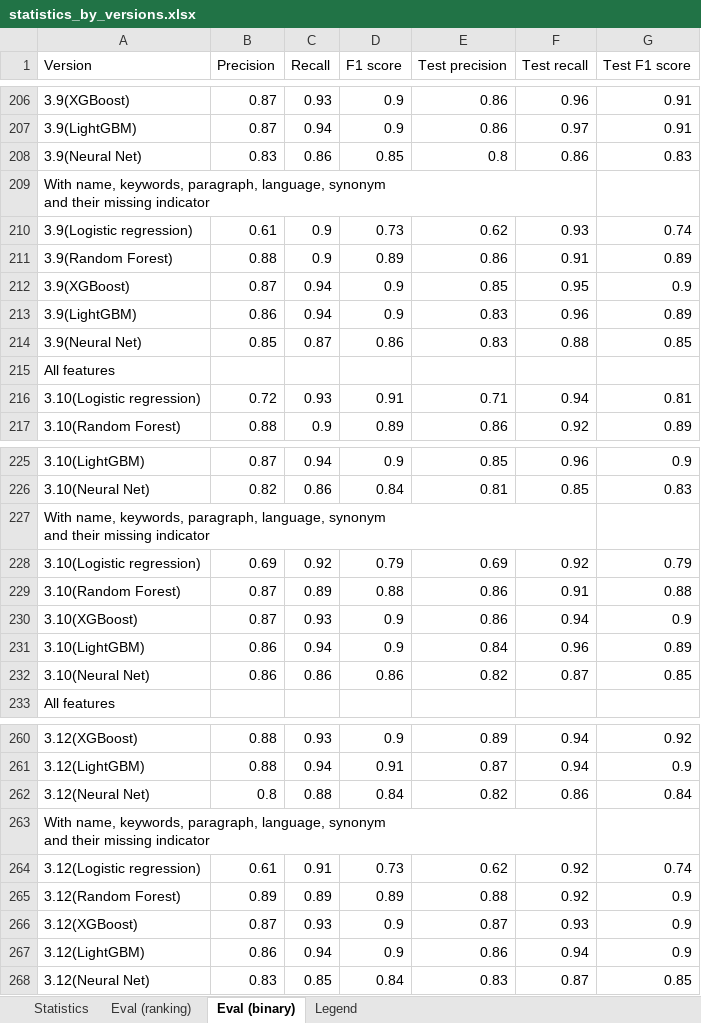
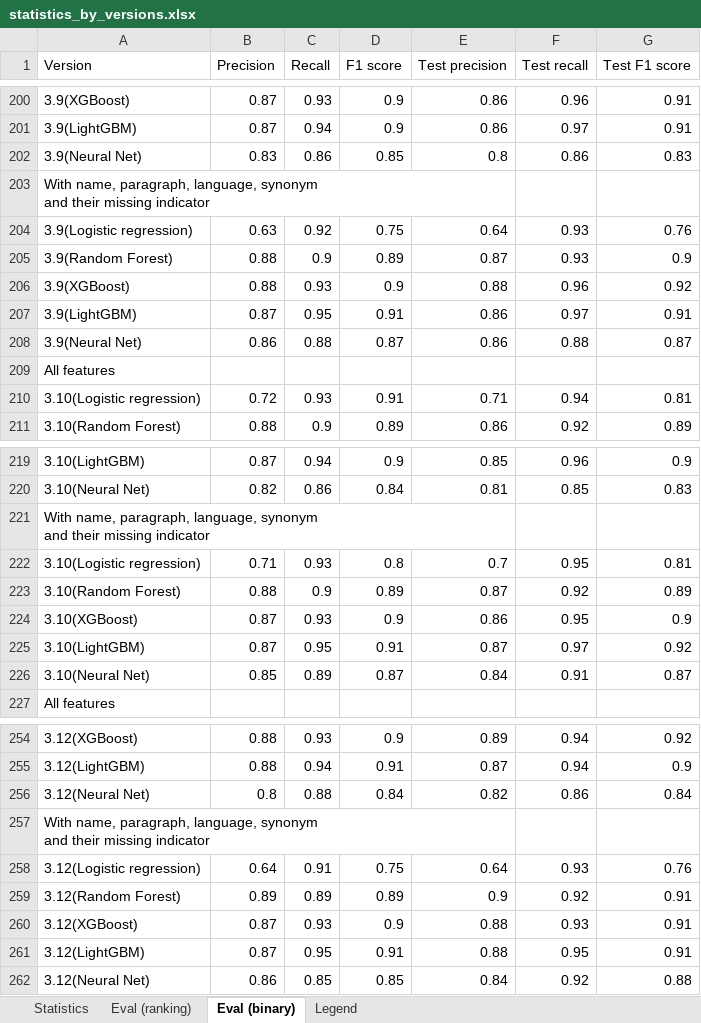
Before and after one commit to jelenadjuric01/Software-Disambiguation, an Excel workbook: statistics_by_versions.xlsx, sheet Eval (binary), drawn as a sheet; only a part is shown, gaps mark what is left out; values as stored, in another font and other column widths than the file's, no borders; removed rows and columns are numbered as before the commit, all else as after; the diff covers the shown part only; the diff names each change by its address in the sheet, - before the commit and + after, or states it on an @@ line.

```diff
--- a/statistics_by_versions.xlsx (sheet Eval (binary))
+++ b/statistics_by_versions.xlsx (sheet Eval (binary))
-A203 (Version): With name, keywords, paragraph, language,…
+A203 (Version): With name, paragraph, language,…
-row 210: 3.9(Logistic regression) | 0.61 | 0.9 | 0.73 | 0.62 | 0.93 | 0.74
+row 204: 3.9(Logistic regression) | 0.63 | 0.92 | 0.75 | 0.64 | 0.93 | 0.76
-E205 (Test precision): 0.86
+E205 (Test precision): 0.87
-F205 (Test recall): 0.91
+F205 (Test recall): 0.93
-G205 (Test F1 score): 0.89
+G205 (Test F1 score): 0.9
-row 212: 3.9(XGBoost) | 0.87 | 0.94 | 0.9 | 0.85 | 0.95 | 0.9
-row 213: 3.9(LightGBM) | 0.86 | 0.94 | 0.9 | 0.83 | 0.96 | 0.89
-row 214: 3.9(Neural Net) | 0.85 | 0.87 | 0.86 | 0.83 | 0.88 | 0.85
+row 206: 3.9(XGBoost) | 0.88 | 0.93 | 0.9 | 0.88 | 0.96 | 0.92
+row 207: 3.9(LightGBM) | 0.87 | 0.95 | 0.91 | 0.86 | 0.97 | 0.91
+row 208: 3.9(Neural Net) | 0.86 | 0.88 | 0.87 | 0.86 | 0.88 | 0.87
-A221 (Version): With name, keywords, paragraph, language,…
+A221 (Version): With name, paragraph, language,…
-row 228: 3.10(Logistic regression) | 0.69 | 0.92 | 0.79 | 0.69 | 0.92 | 0.79
-row 229: 3.10(Random Forest) | 0.87 | 0.89 | 0.88 | 0.86 | 0.91 | 0.88
+row 222: 3.10(Logistic regression) | 0.71 | 0.93 | 0.8 | 0.7 | 0.95 | 0.81
+row 223: 3.10(Random Forest) | 0.88 | 0.9 | 0.89 | 0.87 | 0.92 | 0.89
-F224 (Test recall): 0.94
+F224 (Test recall): 0.95
-row 231: 3.10(LightGBM) | 0.86 | 0.94 | 0.9 | 0.84 | 0.96 | 0.89
-row 232: 3.10(Neural Net) | 0.86 | 0.86 | 0.86 | 0.82 | 0.87 | 0.85
+row 225: 3.10(LightGBM) | 0.87 | 0.95 | 0.91 | 0.87 | 0.97 | 0.92
+row 226: 3.10(Neural Net) | 0.85 | 0.89 | 0.87 | 0.84 | 0.91 | 0.87
-A257 (Version): With name, keywords, paragraph, language,…
+A257 (Version): With name, paragraph, language,…
-row 264: 3.12(Logistic regression) | 0.61 | 0.91 | 0.73 | 0.62 | 0.92 | 0.74
+row 258: 3.12(Logistic regression) | 0.64 | 0.91 | 0.75 | 0.64 | 0.93 | 0.76
-E259 (Test precision): 0.88
+E259 (Test precision): 0.9
-G259:G260 (Test F1 score): 0.9
+G259:G260 (Test F1 score): 0.91
-E260 (Test precision): 0.87
+E260 (Test precision): 0.88
-row 267: 3.12(LightGBM) | 0.86 | 0.94 | 0.9 | 0.86 | 0.94 | 0.9
-row 268: 3.12(Neural Net) | 0.83 | 0.85 | 0.84 | 0.83 | 0.87 | 0.85
+row 261: 3.12(LightGBM) | 0.87 | 0.95 | 0.91 | 0.88 | 0.95 | 0.91
+row 262: 3.12(Neural Net) | 0.86 | 0.85 | 0.85 | 0.84 | 0.92 | 0.88
```
Also changed, not shown: 14 added rows, 20 removed rows and 24 edited cells elsewhere in this sheet, 2 other files.
